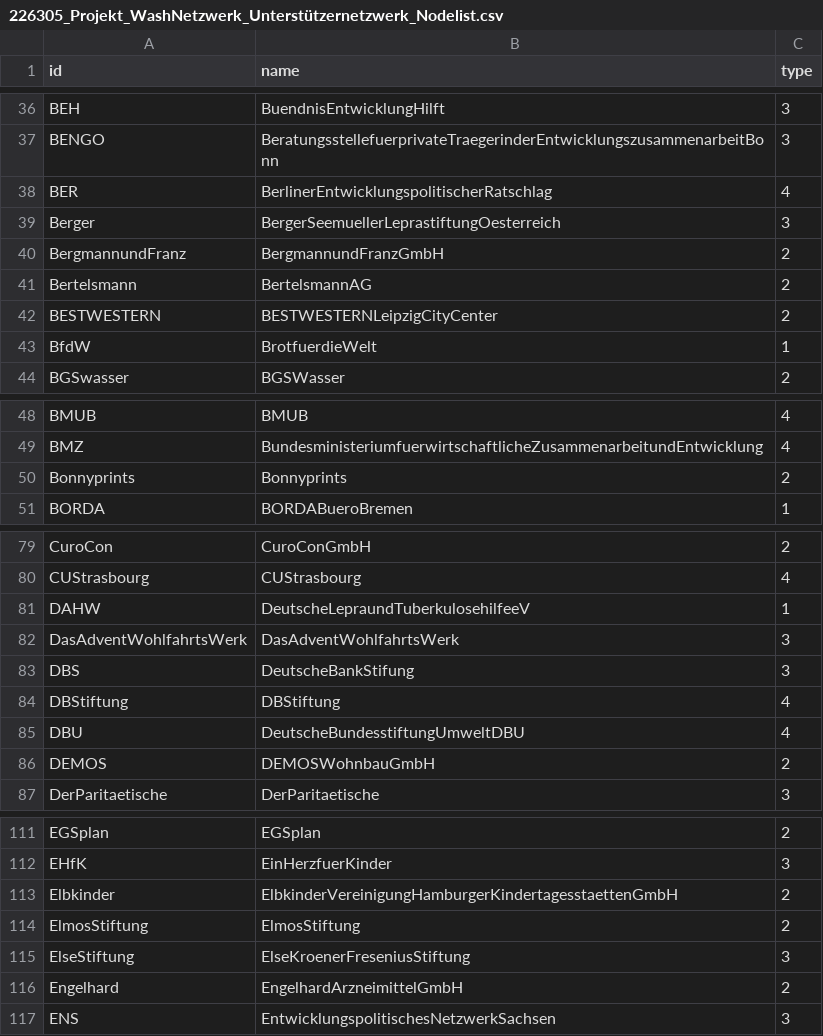
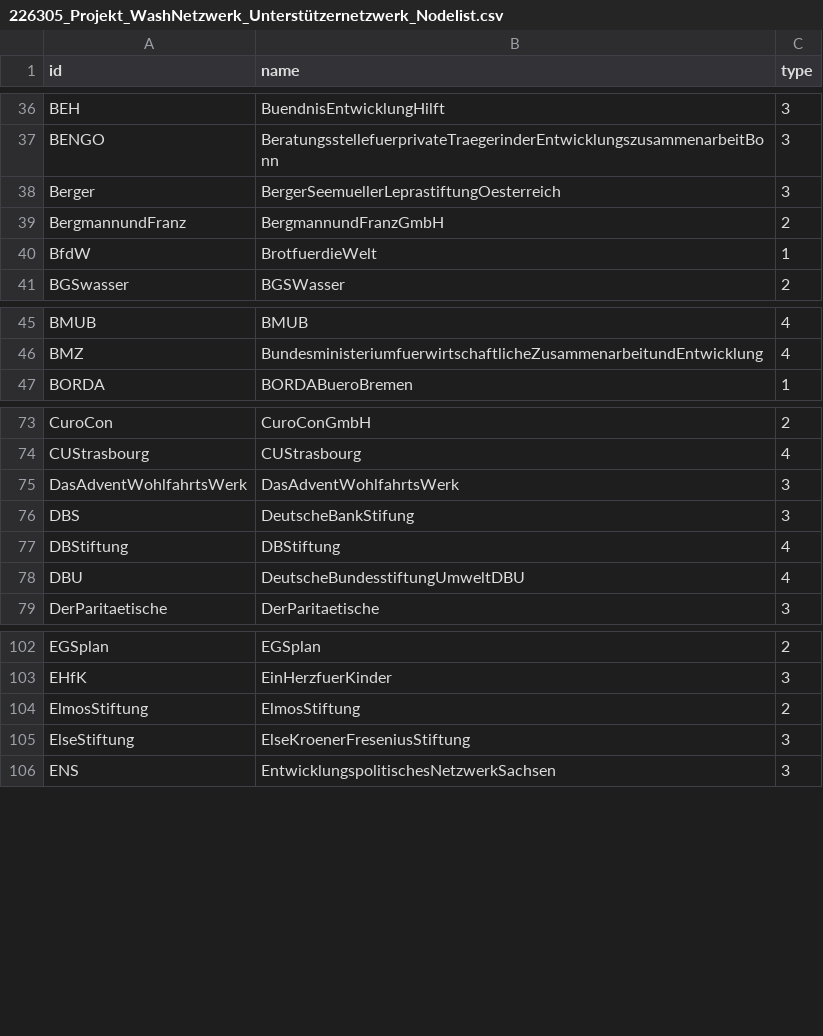
Before and after one commit to hdm-sw184/Die-magische-Sieben, a CSV file: 226305_Projekt_WashNetzwerk_Unterstützernetzwerk_Nodelist.csv, drawn as a sheet; only a part is shown, gaps mark what is left out; the diff covers the shown part only.

Commit message:
Update 226305_Projekt_WashNetzwerk_Unterstützernetzwerk_Nodelist.csv

```diff
--- a/226305_Projekt_WashNetzwerk_Unterstützernetzwerk_Nodelist.csv
+++ b/226305_Projekt_WashNetzwerk_Unterstützernetzwerk_Nodelist.csv
@@ -37,7 +37,4 @@ BEH,BuendnisEntwicklungHilft,3
 BENGO,BeratungsstellefuerprivateTraegerinderEntwicklungszusammenarbeitBonn,3
-BER,BerlinerEntwicklungspolitischerRatschlag,4
 Berger,BergerSeemuellerLeprastiftungOesterreich,3
 BergmannundFranz,BergmannundFranzGmbH,2
-Bertelsmann,BertelsmannAG,2
-BESTWESTERN,BESTWESTERNLeipzigCityCenter,2
 BfdW,BrotfuerdieWelt,1
@@ -49,3 +46,2 @@ BMUB,BMUB,4
 BMZ,BundesministeriumfuerwirtschaftlicheZusammenarbeitundEntwicklung,4
-Bonnyprints,Bonnyprints,2
 BORDA,BORDABueroBremen,1
@@ -80,3 +74,2 @@ CuroCon,CuroConGmbH,2
 CUStrasbourg,CUStrasbourg,4
-DAHW,DeutscheLepraundTuberkulosehilfeeV,1
 DasAdventWohlfahrtsWerk,DasAdventWohlfahrtsWerk,3
@@ -85,3 +78,2 @@ DBStiftung,DBStiftung,4
 DBU,DeutscheBundesstiftungUmweltDBU,4
-DEMOS,DEMOSWohnbauGmbH,2
 DerParitaetische,DerParitaetische,3
@@ -112,6 +103,4 @@ EGSplan,EGSplan,2
 EHfK,EinHerzfuerKinder,3
-Elbkinder,ElbkinderVereinigungHamburgerKindertagesstaettenGmbH,2
 ElmosStiftung,ElmosStiftung,2
 ElseStiftung,ElseKroenerFreseniusStiftung,3
-Engelhard,EngelhardArzneimittelGmbH,2
 ENS,EntwicklungspolitischesNetzwerkSachsen,3
```
Also changed, not shown: 5 removed rows elsewhere in this file.
